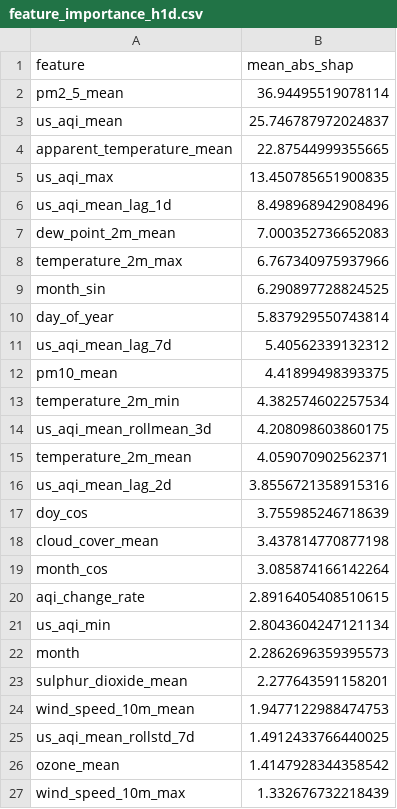
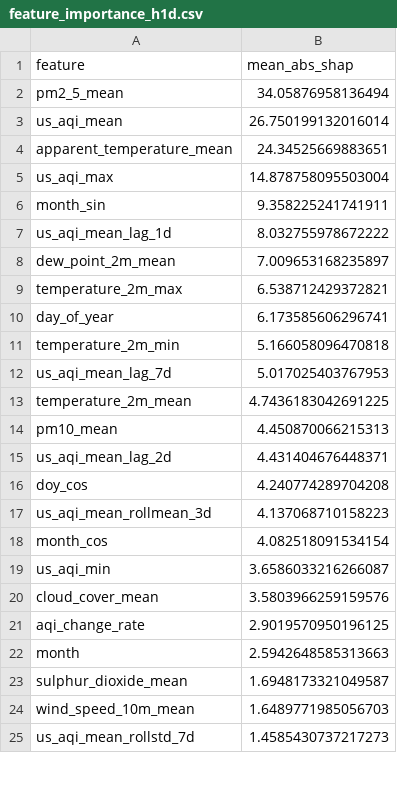
Before and after one commit to Alisha-Rehman/AgentWeather_-R, a CSV file: data/local_store/model_registry/feature_importance_h1d.csv, drawn as a sheet; only a part is shown; the diff covers the shown part only.

```diff
--- a/data/local_store/model_registry/feature_importance_h1d.csv
+++ b/data/local_store/model_registry/feature_importance_h1d.csv
@@ -1,27 +1,25 @@
 feature,mean_abs_shap
-pm2_5_mean,36.94495519078114
-us_aqi_mean,25.746787972024837
-apparent_temperature_mean,22.87544999355665
-us_aqi_max,13.450785651900835
-us_aqi_mean_lag_1d,8.498968942908496
-dew_point_2m_mean,7.000352736652083
-temperature_2m_max,6.767340975937966
-month_sin,6.290897728824525
-day_of_year,5.837929550743814
-us_aqi_mean_lag_7d,5.40562339132312
-pm10_mean,4.41899498393375
-temperature_2m_min,4.382574602257534
-us_aqi_mean_rollmean_3d,4.208098603860175
-temperature_2m_mean,4.059070902562371
-us_aqi_mean_lag_2d,3.8556721358915316
-doy_cos,3.755985246718639
-cloud_cover_mean,3.437814770877198
-month_cos,3.085874166142264
-aqi_change_rate,2.8916405408510615
-us_aqi_min,2.8043604247121134
-month,2.2862696359395573
-sulphur_dioxide_mean,2.277643591158201
-wind_speed_10m_mean,1.9477122988474753
-us_aqi_mean_rollstd_7d,1.4912433766440025
-ozone_mean,1.4147928344358542
-wind_speed_10m_max,1.332676732218439
+pm2_5_mean,34.05876958136494
+us_aqi_mean,26.750199132016014
+apparent_temperature_mean,24.34525669883651
+us_aqi_max,14.878758095503004
+month_sin,9.358225241741911
+us_aqi_mean_lag_1d,8.032755978672222
+dew_point_2m_mean,7.009653168235897
+temperature_2m_max,6.538712429372821
+day_of_year,6.173585606296741
+temperature_2m_min,5.166058096470818
+us_aqi_mean_lag_7d,5.017025403767953
+temperature_2m_mean,4.7436183042691225
+pm10_mean,4.450870066215313
+us_aqi_mean_lag_2d,4.431404676448371
+doy_cos,4.240774289704208
+us_aqi_mean_rollmean_3d,4.137068710158223
+month_cos,4.082518091534154
+us_aqi_min,3.6586033216266087
+cloud_cover_mean,3.5803966259159576
+aqi_change_rate,2.9019570950196125
+month,2.5942648585313663
+sulphur_dioxide_mean,1.6948173321049587
+wind_speed_10m_mean,1.6489771985056703
+us_aqi_mean_rollstd_7d,1.4585430737217273
```
Also changed, not shown: 9 added rows, 7 removed rows and 6 edited cells elsewhere in this file, data/local_store/model_registry/feature_importance_h2d.csv, data/local_store/model_registry/feature_importance_h3d.csv, 6 other files.
